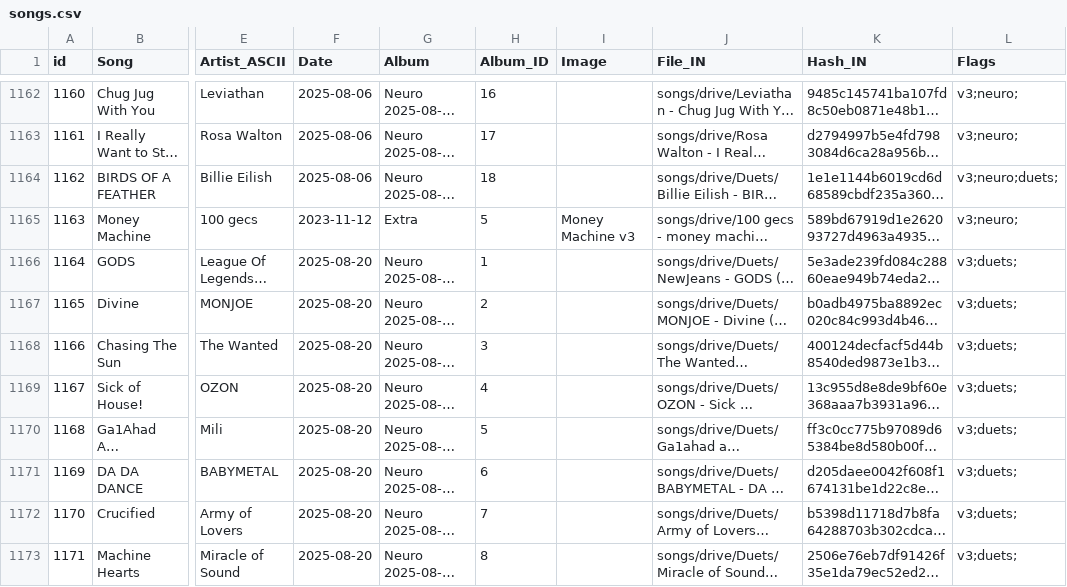
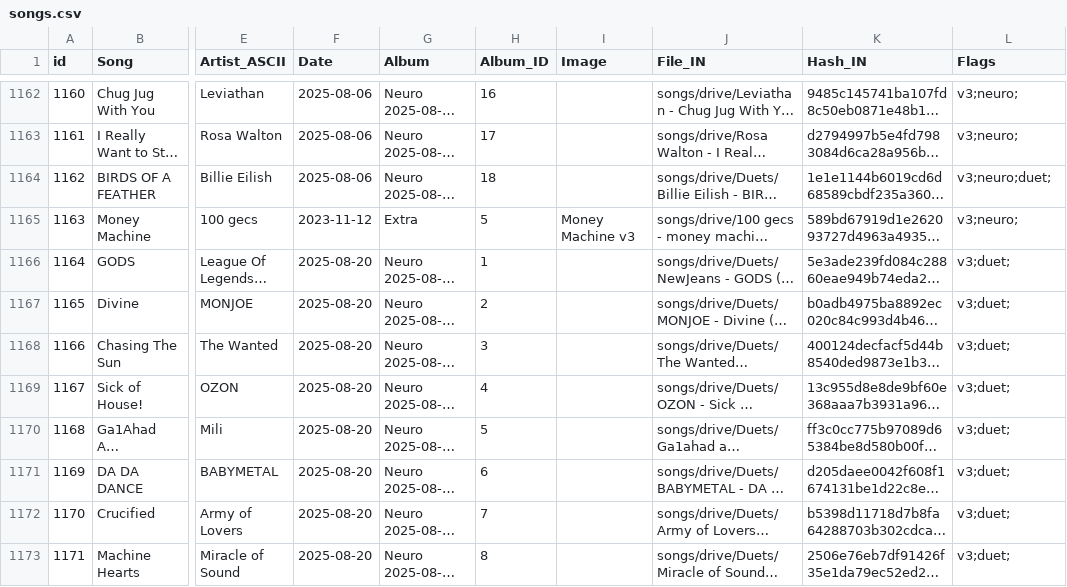
Before and after one commit to bassetmatt/Neuro-Sings, a CSV file: data/songs.csv, drawn as a sheet; only a part is shown, gaps mark what is left out; long unchanged cells end in …; the diff covers the shown part only; the diff names each change by its address in the sheet, - before the commit and + after, or states it on an @@ line.

Commit message:
Fix duet flag that was "duets", add code to handle twin karaoke

```diff
--- a/data/songs.csv
+++ b/data/songs.csv
-L1164 (Flags): v3;neuro;duets;
+L1164 (Flags): v3;neuro;duet;
-L1166:L1173 (Flags): v3;duets;
+L1166:L1173 (Flags): v3;duet;
```
Also changed, not shown: 24 edited cells elsewhere in this file, 3 other files.
